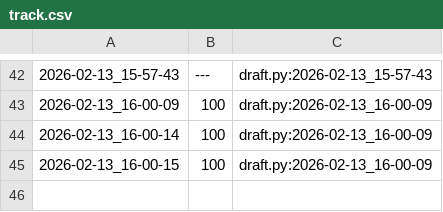
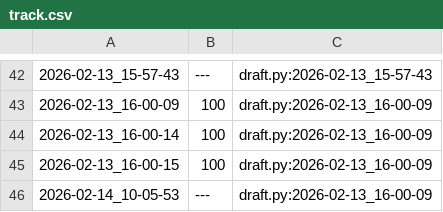
Before and after one commit to warrley/ufc, a CSV file: 3 season/ed/.tko/track/ed@especiais/track.csv, drawn as a sheet; only a part is shown, gaps mark what is left out; the diff names each change by its address in the sheet, - before the commit and + after, or states it on an @@ line.

```diff
--- a/3 season/ed/.tko/track/ed@especiais/track.csv
+++ b/3 season/ed/.tko/track/ed@especiais/track.csv
+row 46: 2026-02-14_10-05-53 | --- | draft.py:2026-02-13_16-00-09
```
Also changed, not shown: 8 other files.
